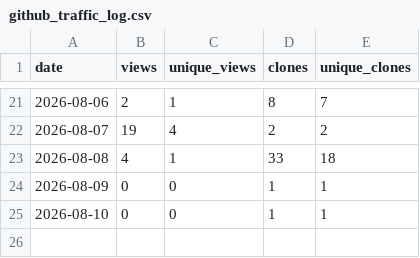
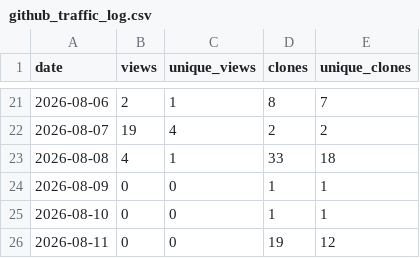
Before and after one commit to thabogabe/sa-fresh-produce-market-analysis, a CSV file: github_traffic_log.csv, drawn as a sheet; only a part is shown, gaps mark what is left out; the diff names each change by its address in the sheet, - before the commit and + after, or states it on an @@ line.

Commit message:
Log GitHub traffic through 2026-08-12

```diff
--- a/github_traffic_log.csv
+++ b/github_traffic_log.csv
+row 26: 2026-08-11 | 0 | 0 | 19 | 12
```
